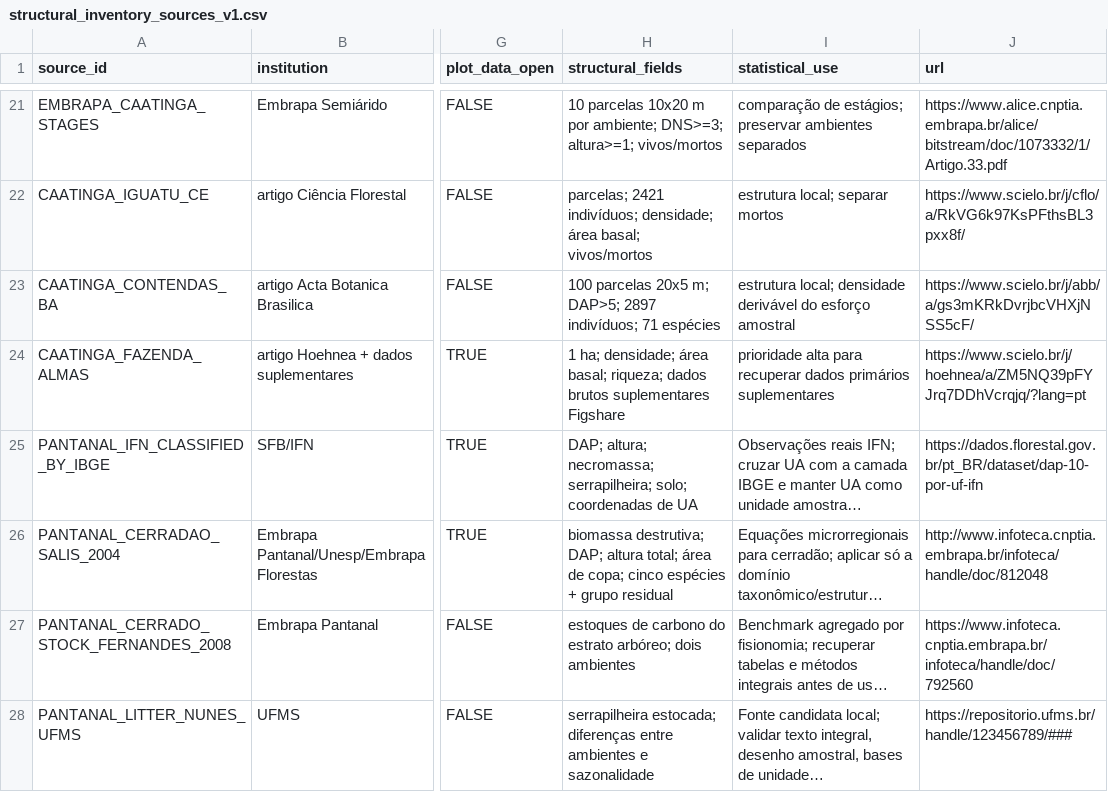
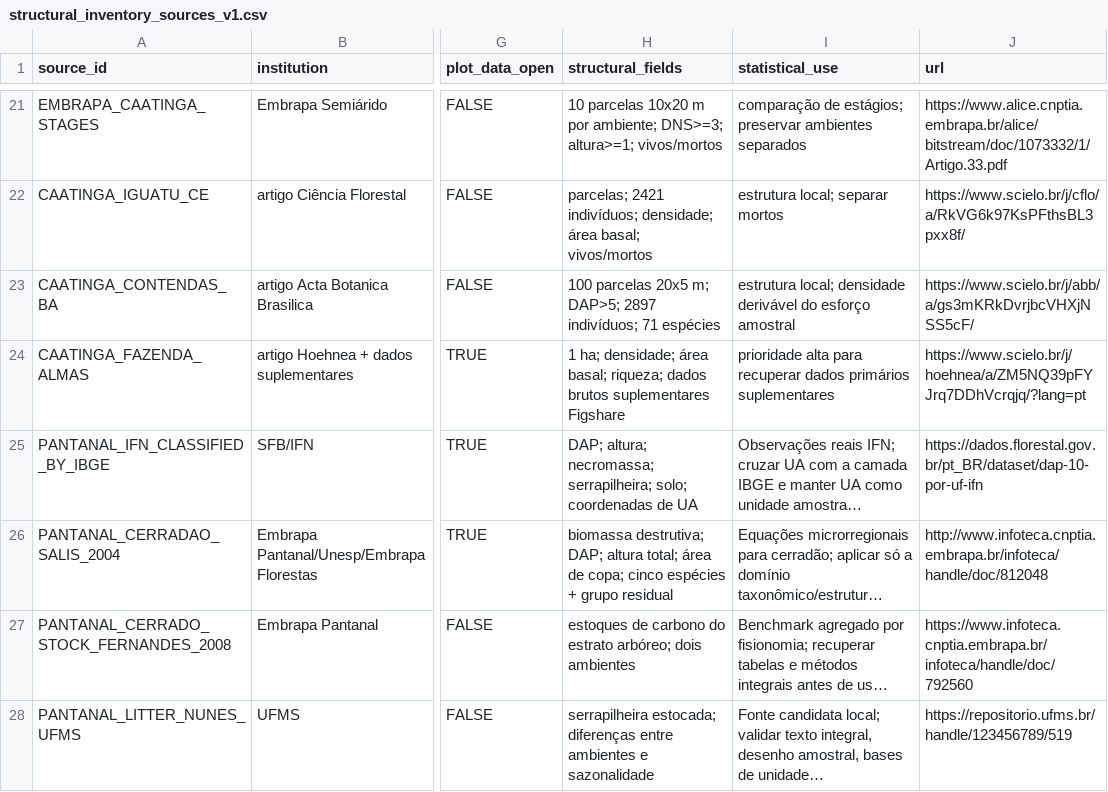
Before and after one commit to claudiodcandrade-lgtm/Enform-Verde.exe, a CSV file: data/structural_inventory_sources_v1.csv, drawn as a sheet; only a part is shown, gaps mark what is left out; long unchanged cells end in …; the diff names each change by its address in the sheet, - before the commit and + after, or states it on an @@ line.

Commit message:
Verify Pantanal litter thesis reference

```diff
--- a/data/structural_inventory_sources_v1.csv
+++ b/data/structural_inventory_sources_v1.csv
-J28 (url): https://repositorio.ufms.br/handle/123456789/###
+J28 (url): https://repositorio.ufms.br/handle/123456789/519
```
